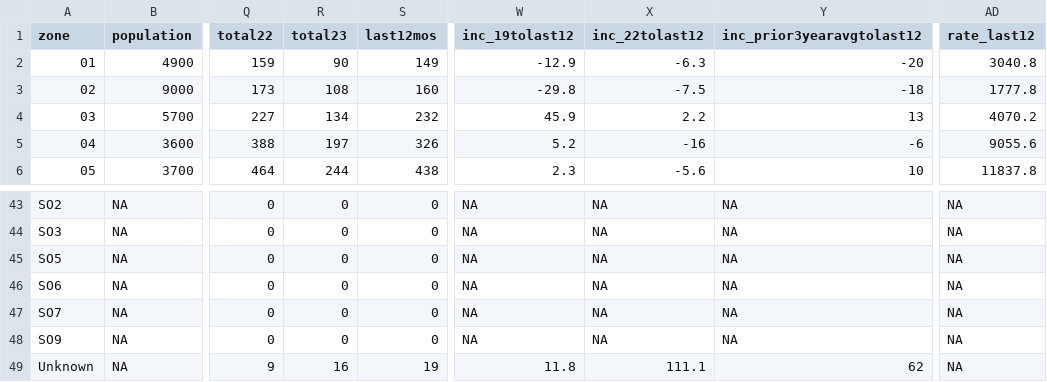
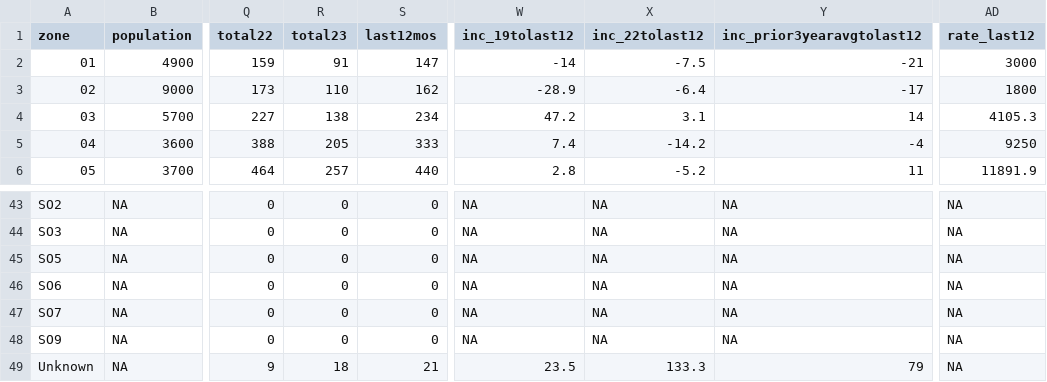
Before and after one commit to abcotvdata/safetytracker_fayetteville, a CSV file: data/output/districts/property_district.csv, drawn as a sheet; only a part is shown, gaps mark what is left out; the diff covers the shown part only; the diff names each change by its address in the sheet, - before the commit and + after, or states it on an @@ line.

```diff
--- a/data/output/districts/property_district.csv
+++ b/data/output/districts/property_district.csv
-R2 (total23): 90
+R2 (total23): 91
-S2 (last12mos): 149
+S2 (last12mos): 147
-W2 (inc_19tolast12): -12.9
+W2 (inc_19tolast12): -14
-X2 (inc_22tolast12): -6.3
+X2 (inc_22tolast12): -7.5
-Y2 (inc_prior3yearavgtolast12): -20
+Y2 (inc_prior3yearavgtolast12): -21
-AD2 (rate_last12): 3040.8
+AD2 (rate_last12): 3000
-R3 (total23): 108
+R3 (total23): 110
-S3 (last12mos): 160
+S3 (last12mos): 162
-W3 (inc_19tolast12): -29.8
+W3 (inc_19tolast12): -28.9
-X3 (inc_22tolast12): -7.5
+X3 (inc_22tolast12): -6.4
-Y3 (inc_prior3yearavgtolast12): -18
+Y3 (inc_prior3yearavgtolast12): -17
-AD3 (rate_last12): 1777.8
+AD3 (rate_last12): 1800
-R4 (total23): 134
+R4 (total23): 138
-S4 (last12mos): 232
+S4 (last12mos): 234
-W4 (inc_19tolast12): 45.9
+W4 (inc_19tolast12): 47.2
-X4 (inc_22tolast12): 2.2
+X4 (inc_22tolast12): 3.1
-Y4 (inc_prior3yearavgtolast12): 13
+Y4 (inc_prior3yearavgtolast12): 14
-AD4 (rate_last12): 4070.2
+AD4 (rate_last12): 4105.3
-R5 (total23): 197
+R5 (total23): 205
-S5 (last12mos): 326
+S5 (last12mos): 333
-W5 (inc_19tolast12): 5.2
+W5 (inc_19tolast12): 7.4
-X5 (inc_22tolast12): -16
+X5 (inc_22tolast12): -14.2
-Y5 (inc_prior3yearavgtolast12): -6
+Y5 (inc_prior3yearavgtolast12): -4
-AD5 (rate_last12): 9055.6
+AD5 (rate_last12): 9250
-R6 (total23): 244
+R6 (total23): 257
-S6 (last12mos): 438
+S6 (last12mos): 440
-W6 (inc_19tolast12): 2.3
+W6 (inc_19tolast12): 2.8
-X6 (inc_22tolast12): -5.6
+X6 (inc_22tolast12): -5.2
-Y6 (inc_prior3yearavgtolast12): 10
+Y6 (inc_prior3yearavgtolast12): 11
-AD6 (rate_last12): 11837.8
+AD6 (rate_last12): 11891.9
-R49 (total23): 16
+R49 (total23): 18
-S49 (last12mos): 19
+S49 (last12mos): 21
-W49 (inc_19tolast12): 11.8
+W49 (inc_19tolast12): 23.5
-X49 (inc_22tolast12): 111.1
+X49 (inc_22tolast12): 133.3
-Y49 (inc_prior3yearavgtolast12): 62
+Y49 (inc_prior3yearavgtolast12): 79
```
Also changed, not shown: 100 edited cells elsewhere in this file, data/output/city/citywide_detailed.csv, data/output/districts/district_category.csv, 44 other files.
